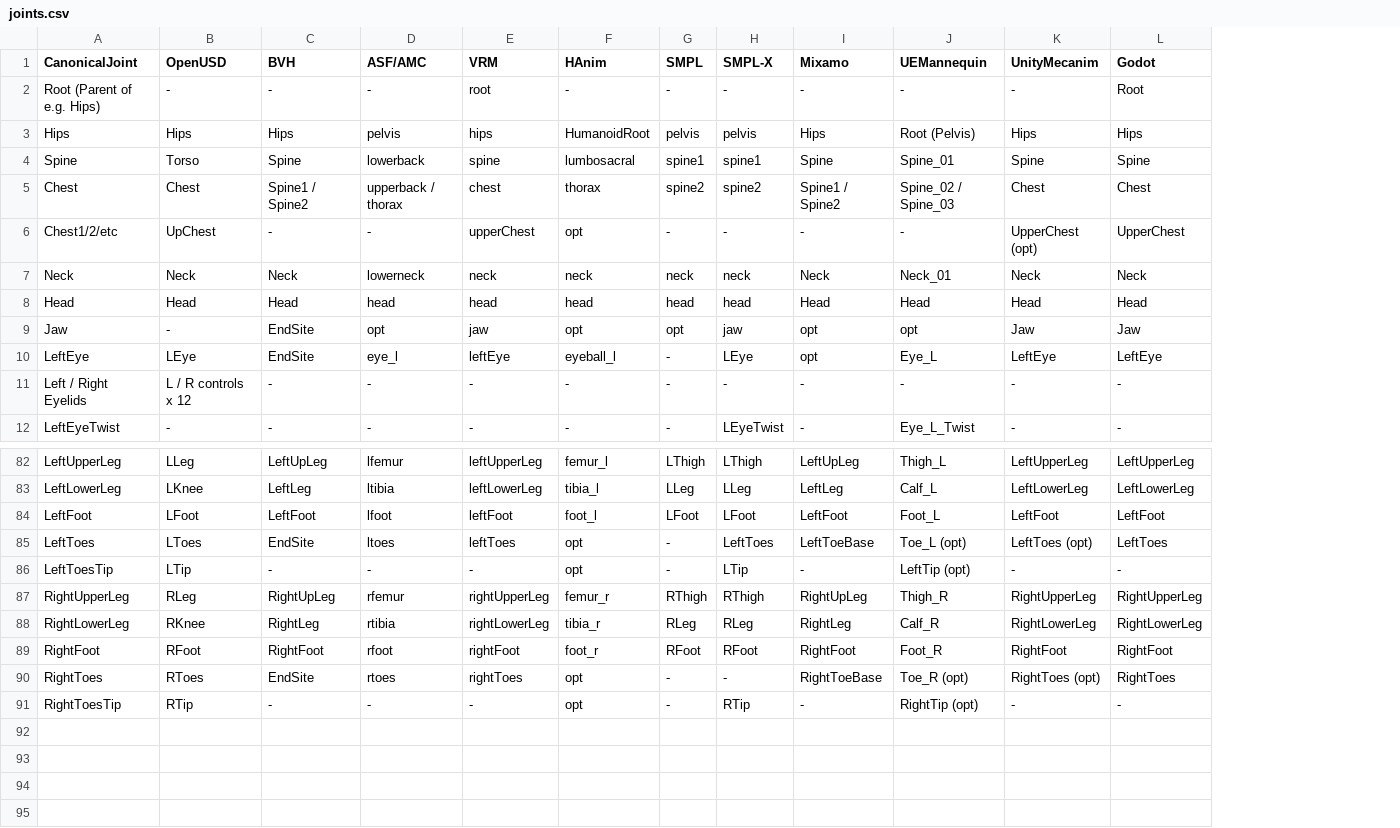
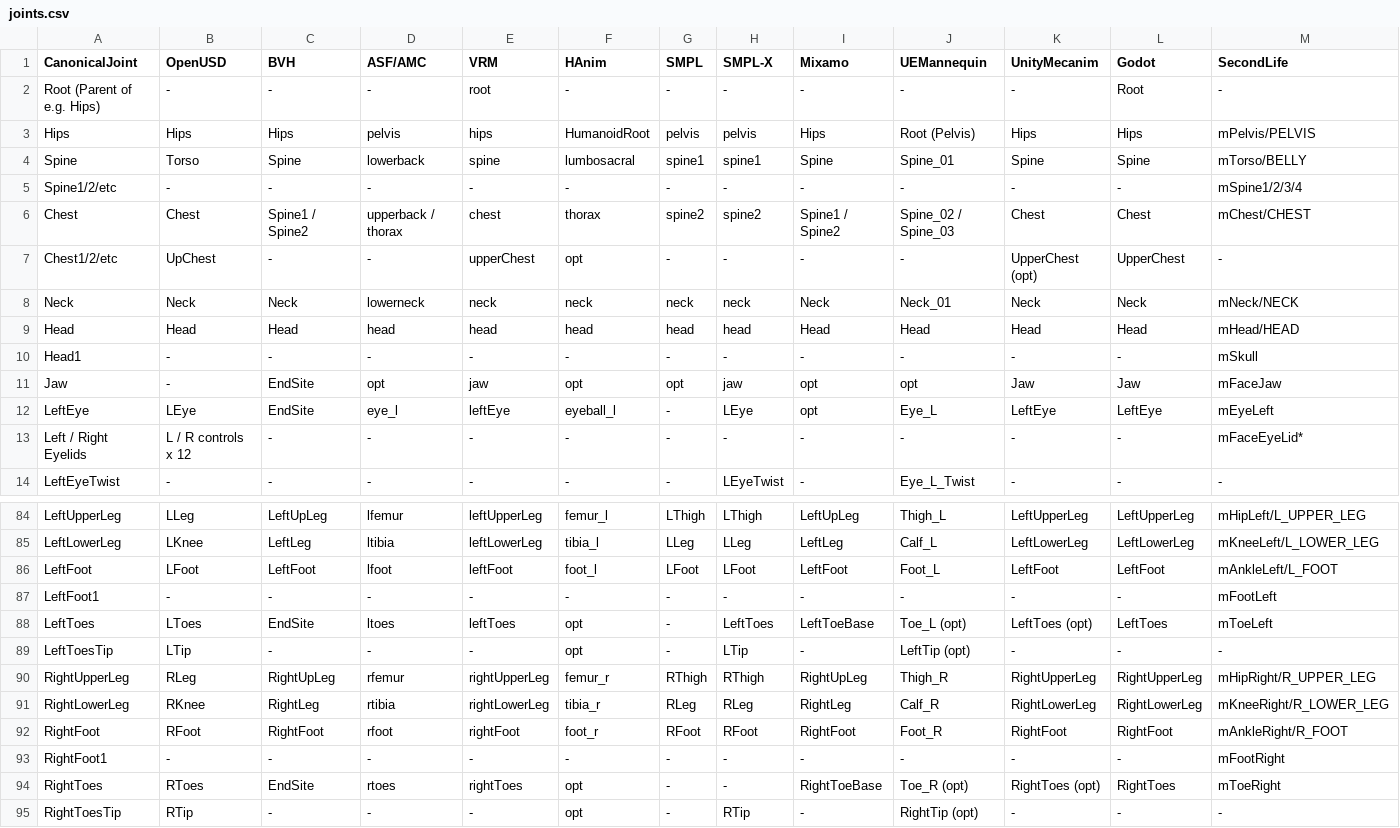
Before and after one commit to Kjakubzak/LabRCSF, a CSV file: joints.csv, drawn as a sheet; only a part is shown, gaps mark what is left out; addresses are those after the commit; the diff names each change by its address in the sheet, - before the commit and + after, or states it on an @@ line.

Commit message:
Add Second Life mappings to the tables and survey

```diff
--- a/joints.csv
+++ b/joints.csv
+column M (SecondLife), rows 2-4: - | mPelvis/PELVIS | mTorso/BELLY; rows 6-9: mChest/CHEST | - | mNeck/NECK | mHead/HEAD; rows 11-14: mFaceJaw | mEyeLeft | mFaceEyeLid* | -; rows 84-86: mHipLeft/L_UPPER_LEG | mKneeLeft/L_LOWER_LEG | mAnkleLeft/L_FOOT; rows 88-92: mToeLeft | - | mHipRight/R_UPPER_LEG | mKneeRight/R_LOWER_LEG | mAnkleRight/R_FOOT; rows 94-95: mToeRight | -
+row 5: Spine1/2/etc | - | - | - | - | - | - | - | - | - | - | - | mSpine1/2/3/4
+row 10: Head1 | - | - | - | - | - | - | - | - | - | - | - | mSkull
+row 87: LeftFoot1 | - | - | - | - | - | - | - | - | - | - | - | mFootLeft
+row 93: RightFoot1 | - | - | - | - | - | - | - | - | - | - | - | mFootRight
```
Also changed, not shown: 3 other files.
